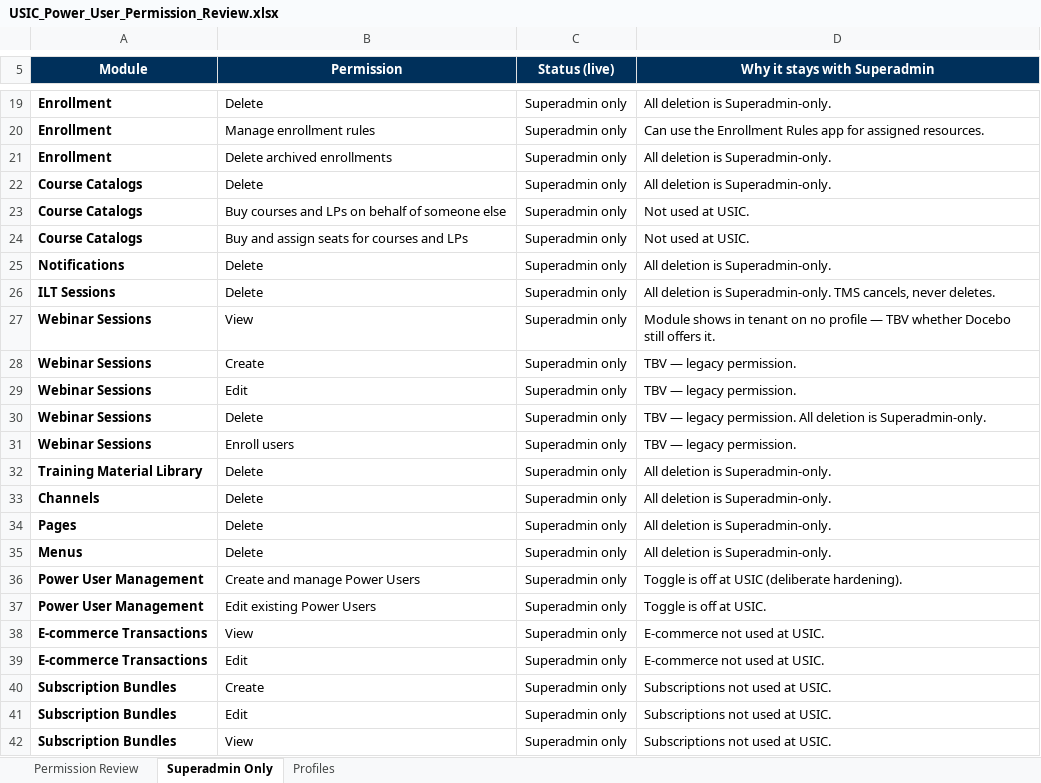
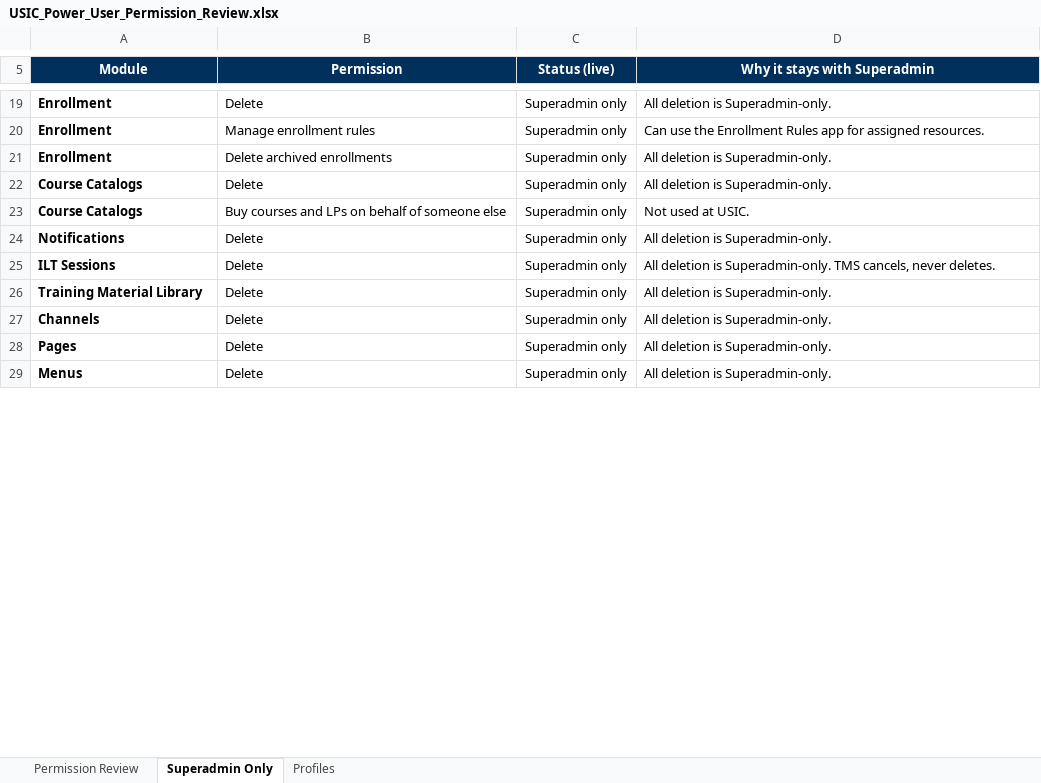
Before and after one commit to mckamw99/usicllc-learning, an Excel workbook: sops/USIC_Power_User_Permission_Review.xlsx, sheet Superadmin Only, drawn as a sheet; only a part is shown, gaps mark what is left out; values as stored, in another font and other column widths than the file's, no borders; conditional formats not drawn; removed rows and columns are numbered as before the commit, all else as after; the diff covers the shown part only; the diff names each change by its address in the sheet, - before the commit and + after, or states it on an @@ line.

```diff
--- a/sops/USIC_Power_User_Permission_Review.xlsx (sheet Superadmin Only)
+++ b/sops/USIC_Power_User_Permission_Review.xlsx (sheet Superadmin Only)
-row 24: Course Catalogs | Buy and assign seats for courses and LPs | Superadmin only | Not used at USIC.
-row 27: Webinar Sessions | View | Superadmin only | Module shows in tenant on no profile — TBV whether Docebo still offers it.
-row 28: Webinar Sessions | Create | Superadmin only | TBV — legacy permission.
-row 29: Webinar Sessions | Edit | Superadmin only | TBV — legacy permission.
-row 30: Webinar Sessions | Delete | Superadmin only | TBV — legacy permission. All deletion is Superadmin-only.
-row 31: Webinar Sessions | Enroll users | Superadmin only | TBV — legacy permission.
-row 36: Power User Management | Create and manage Power Users | Superadmin only | Toggle is off at USIC (deliberate hardening).
-row 37: Power User Management | Edit existing Power Users | Superadmin only | Toggle is off at USIC.
-row 38: E-commerce Transactions | View | Superadmin only | E-commerce not used at USIC.
-row 39: E-commerce Transactions | Edit | Superadmin only | E-commerce not used at USIC.
-row 40: Subscription Bundles | Create | Superadmin only | Subscriptions not used at USIC.
-row 41: Subscription Bundles | Edit | Superadmin only | Subscriptions not used at USIC.
-row 42: Subscription Bundles | View | Superadmin only | Subscriptions not used at USIC.
```
Also changed, not shown: 1 added row, 12 removed rows and 16 edited cells elsewhere in this sheet, sheet Permission Review, sheet Profiles, formulas that keep their value, 1 other file.
